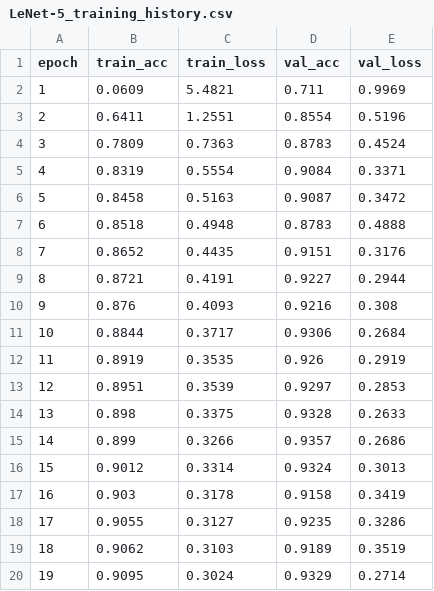
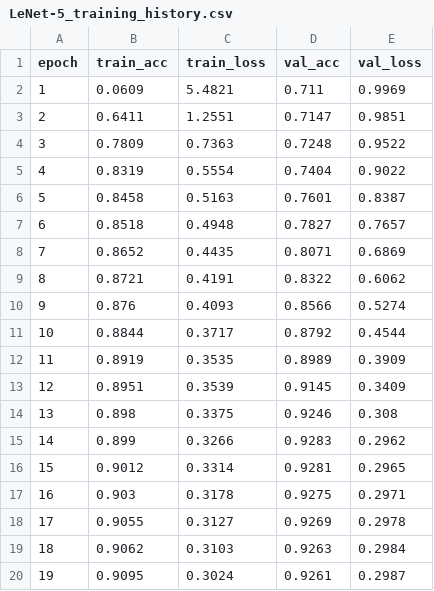
Before and after one commit to Prasannahariveeresh/UltraTamNet, a CSV file: supplementary/training_logs/table3/LeNet-5_training_history.csv, drawn as a sheet.

Commit message:
Updated logs

```diff
--- a/supplementary/training_logs/table3/LeNet-5_training_history.csv
+++ b/supplementary/training_logs/table3/LeNet-5_training_history.csv
@@ -2,19 +2,19 @@ epoch,train_acc,train_loss,val_acc,val_loss
 1,0.0609,5.4821,0.711,0.9969
-2,0.6411,1.2551,0.8554,0.5196
-3,0.7809,0.7363,0.8783,0.4524
-4,0.8319,0.5554,0.9084,0.3371
-5,0.8458,0.5163,0.9087,0.3472
-6,0.8518,0.4948,0.8783,0.4888
-7,0.8652,0.4435,0.9151,0.3176
-8,0.8721,0.4191,0.9227,0.2944
-9,0.876,0.4093,0.9216,0.308
-10,0.8844,0.3717,0.9306,0.2684
-11,0.8919,0.3535,0.926,0.2919
-12,0.8951,0.3539,0.9297,0.2853
-13,0.898,0.3375,0.9328,0.2633
-14,0.899,0.3266,0.9357,0.2686
-15,0.9012,0.3314,0.9324,0.3013
-16,0.903,0.3178,0.9158,0.3419
-17,0.9055,0.3127,0.9235,0.3286
-18,0.9062,0.3103,0.9189,0.3519
-19,0.9095,0.3024,0.9329,0.2714
+2,0.6411,1.2551,0.7147,0.9851
+3,0.7809,0.7363,0.7248,0.9522
+4,0.8319,0.5554,0.7404,0.9022
+5,0.8458,0.5163,0.7601,0.8387
+6,0.8518,0.4948,0.7827,0.7657
+7,0.8652,0.4435,0.8071,0.6869
+8,0.8721,0.4191,0.8322,0.6062
+9,0.876,0.4093,0.8566,0.5274
+10,0.8844,0.3717,0.8792,0.4544
+11,0.8919,0.3535,0.8989,0.3909
+12,0.8951,0.3539,0.9145,0.3409
+13,0.898,0.3375,0.9246,0.308
+14,0.899,0.3266,0.9283,0.2962
+15,0.9012,0.3314,0.9281,0.2965
+16,0.903,0.3178,0.9275,0.2971
+17,0.9055,0.3127,0.9269,0.2978
+18,0.9062,0.3103,0.9263,0.2984
+19,0.9095,0.3024,0.9261,0.2987
```
